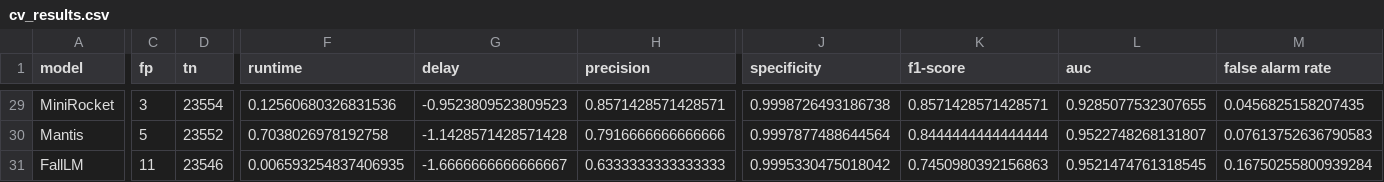
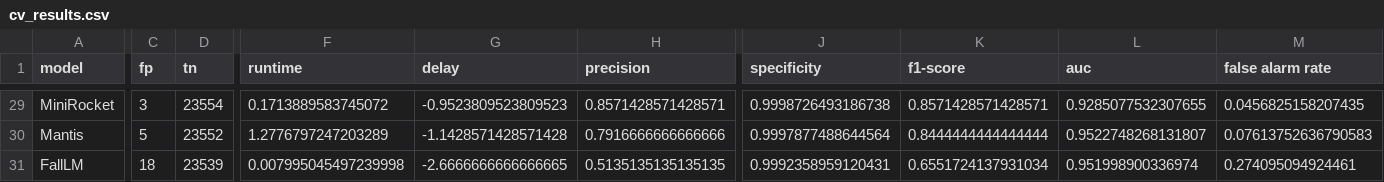
Before and after one commit to mlgig/fall-lm, a CSV file: output/results/cv_results.csv, drawn as a sheet; only a part is shown, gaps mark what is left out; the diff covers the shown part only; the diff names each change by its address in the sheet, - before the commit and + after, or states it on an @@ line.

```diff
--- a/output/results/cv_results.csv
+++ b/output/results/cv_results.csv
-F29 (runtime): 0.12560680326831536
+F29 (runtime): 0.1713889583745072
-F30 (runtime): 0.7038026978192758
+F30 (runtime): 1.2776797247203289
-C31 (fp): 11
+C31 (fp): 18
-D31 (tn): 23546
+D31 (tn): 23539
-F31 (runtime): 0.006593254837406935
+F31 (runtime): 0.007995045497239998
-G31 (delay): -1.6666666666666667
+G31 (delay): -2.6666666666666665
-H31 (precision): 0.6333333333333333
+H31 (precision): 0.5135135135135135
-J31 (specificity): 0.9995330475018042
+J31 (specificity): 0.9992358959120431
-K31 (f1-score): 0.7450980392156863
+K31 (f1-score): 0.6551724137931034
-L31 (auc): 0.9521474761318545
+L31 (auc): 0.951998900336974
-M31 (false alarm rate): 0.16750255800939284
+M31 (false alarm rate): 0.274095094924461
```
Also changed, not shown: 4 added rows, 4 removed rows and 25 edited cells elsewhere in this file, output/results/cv_results_agg.csv, 12 other files.
